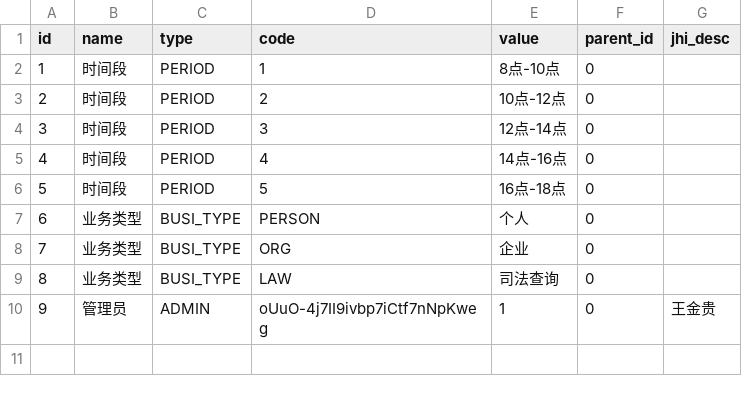
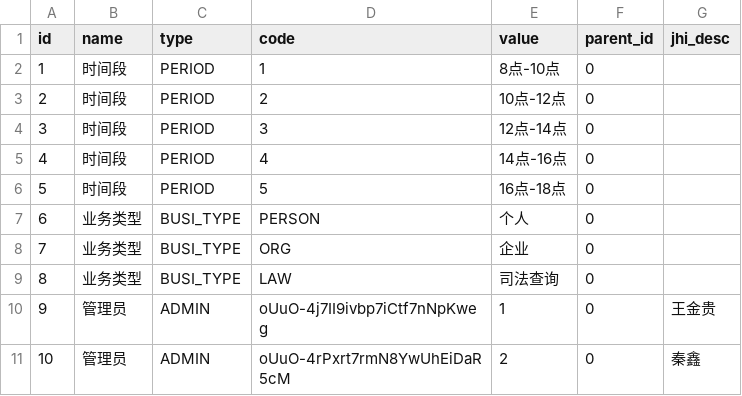
Before and after one commit to qinxinddv/appointment, a CSV file: src/main/resources/config/liquibase/data/sys_dict.csv, drawn as a sheet.

Commit message:
增加管理员字典

```diff
--- a/src/main/resources/config/liquibase/data/sys_dict.csv
+++ b/src/main/resources/config/liquibase/data/sys_dict.csv
@@ -10 +10,2 @@ id;name;type;code;value;parent_id;jhi_desc
 9;管理员;ADMIN;oUuO-4j7II9ivbp7iCtf7nNpKweg;1;0;王金贵
+10;管理员;ADMIN;oUuO-4rPxrt7rmN8YwUhEiDaR5cM;2;0;秦鑫
```
